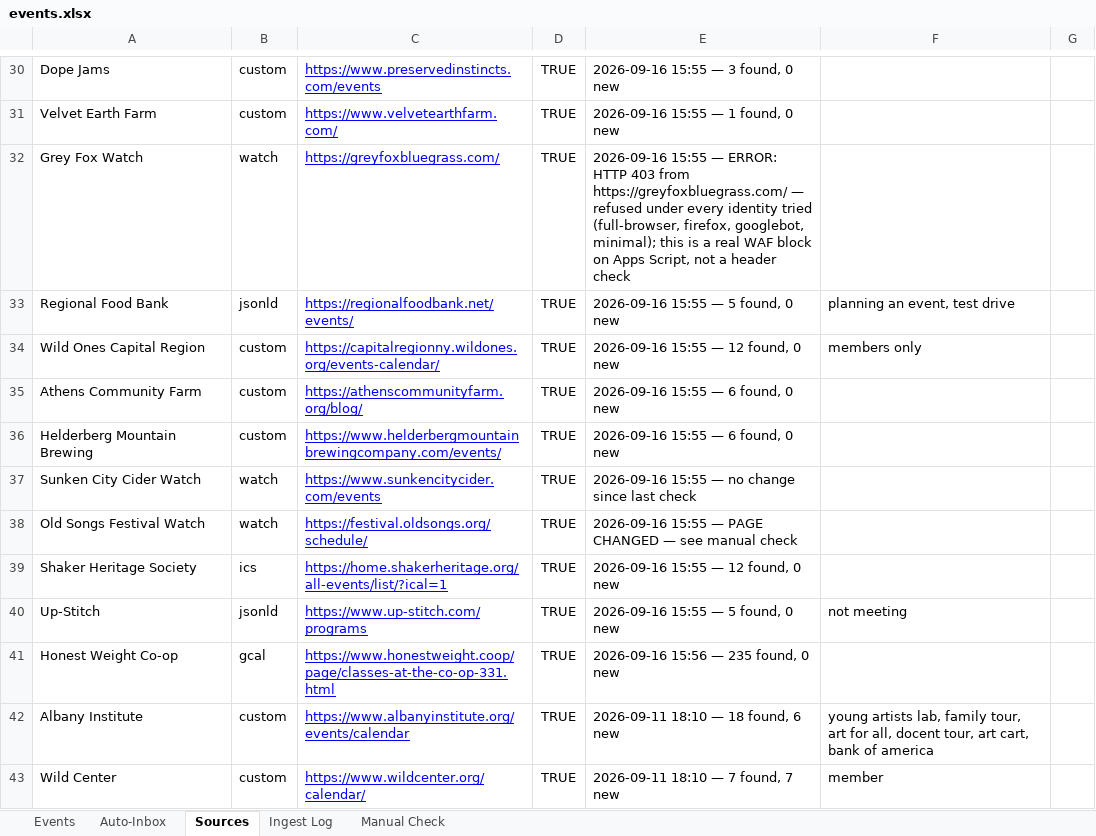
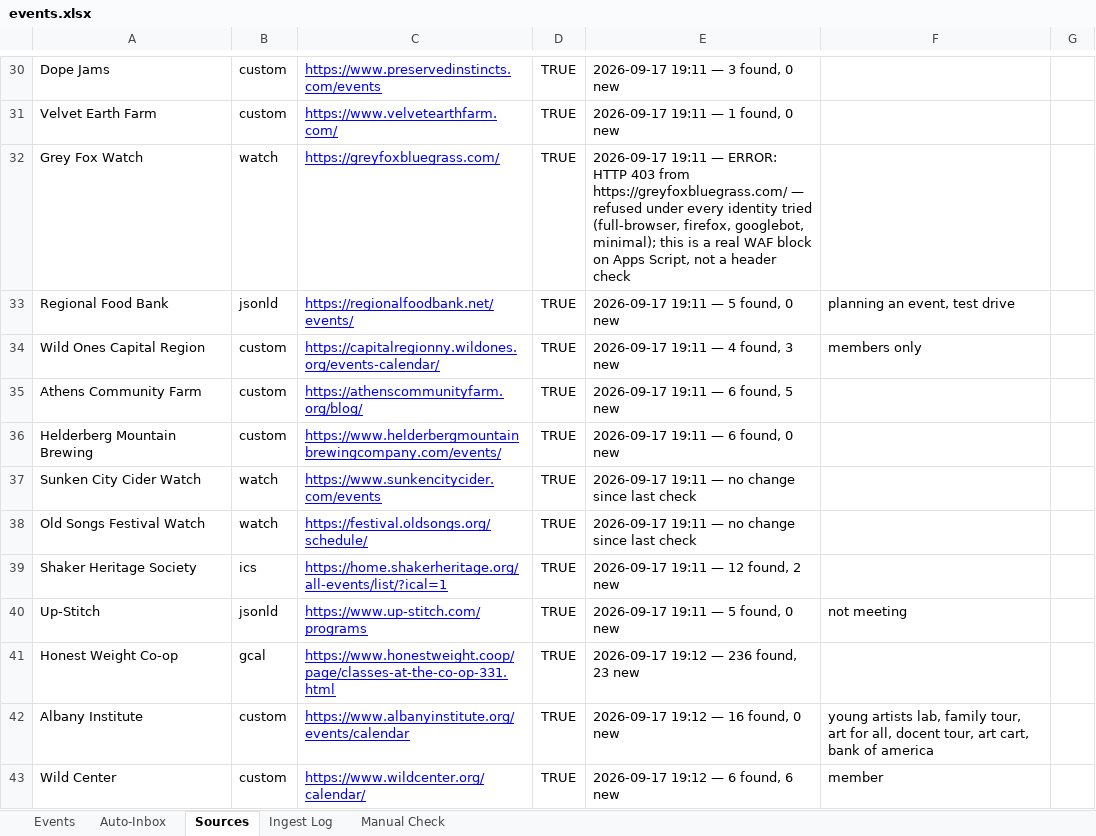
Before and after one commit to nyhilltowners/explore-the-hilltowns, an Excel workbook: data/events.xlsx, sheet Sources, drawn as a sheet; only a part is shown, gaps mark what is left out; values as stored, in another font and other column widths than the file's, no borders; the diff covers the shown part only; the diff names each change by its address in the sheet, - before the commit and + after, or states it on an @@ line.

```diff
--- a/data/events.xlsx (sheet Sources)
+++ b/data/events.xlsx (sheet Sources)
-E30: 2026-09-16 15:55 — 3 found, 0 new
+E30: 2026-09-17 19:11 — 3 found, 0 new
-E31: 2026-09-16 15:55 — 1 found, 0 new
+E31: 2026-09-17 19:11 — 1 found, 0 new
-E32: 2026-09-16 15:55 — ERROR:…
+E32: 2026-09-17 19:11 — ERROR:…
-E33: 2026-09-16 15:55 — 5 found, 0 new
+E33: 2026-09-17 19:11 — 5 found, 0 new
-E34: 2026-09-16 15:55 — 12 found, 0 new
+E34: 2026-09-17 19:11 — 4 found, 3 new
-E35: 2026-09-16 15:55 — 6 found, 0 new
+E35: 2026-09-17 19:11 — 6 found, 5 new
-E36: 2026-09-16 15:55 — 6 found, 0 new
+E36: 2026-09-17 19:11 — 6 found, 0 new
-E37: 2026-09-16 15:55 — no change since last check
+E37: 2026-09-17 19:11 — no change since last check
-E38: 2026-09-16 15:55 — PAGE CHANGED — see manual check
+E38: 2026-09-17 19:11 — no change since last check
-E39: 2026-09-16 15:55 — 12 found, 0 new
+E39: 2026-09-17 19:11 — 12 found, 2 new
-E40: 2026-09-16 15:55 — 5 found, 0 new
+E40: 2026-09-17 19:11 — 5 found, 0 new
-E41: 2026-09-16 15:56 — 235 found, 0 new
+E41: 2026-09-17 19:12 — 236 found, 23 new
-E42: 2026-09-11 18:10 — 18 found, 6 new
+E42: 2026-09-17 19:12 — 16 found, 0 new
-E43: 2026-09-11 18:10 — 7 found, 7 new
+E43: 2026-09-17 19:12 — 6 found, 6 new
```
Also changed, not shown: 3 added rows and 217 edited cells elsewhere in this sheet, sheet Events, sheet Ingest Log, sheet Auto-Inbox, 3 other files.
